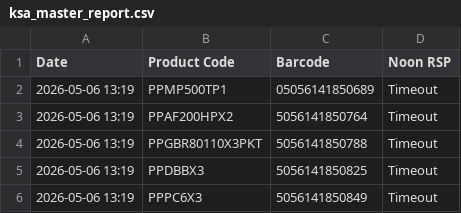
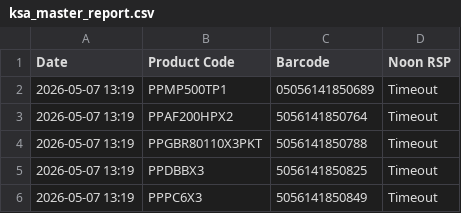
Before and after one commit to ecommerce1-cloud/KSA-Price-Tracker, a CSV file: ksa_master_report.csv, drawn as a sheet.

```diff
--- a/ksa_master_report.csv
+++ b/ksa_master_report.csv
@@ -1,6 +1,6 @@
 Date,Product Code,Barcode,Noon RSP
-2026-05-06 13:19,PPMP500TP1,05056141850689,Timeout
-2026-05-06 13:19,PPAF200HPX2,5056141850764,Timeout
-2026-05-06 13:19,PPGBR80110X3PKT,5056141850788,Timeout
-2026-05-06 13:19,PPDBBX3,5056141850825,Timeout
-2026-05-06 13:19,PPPC6X3,5056141850849,Timeout
+2026-05-07 13:19,PPMP500TP1,05056141850689,Timeout
+2026-05-07 13:19,PPAF200HPX2,5056141850764,Timeout
+2026-05-07 13:19,PPGBR80110X3PKT,5056141850788,Timeout
+2026-05-07 13:19,PPDBBX3,5056141850825,Timeout
+2026-05-07 13:19,PPPC6X3,5056141850849,Timeout
```
